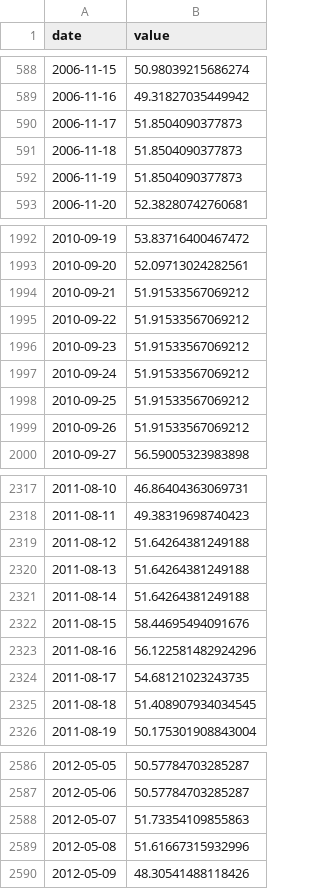
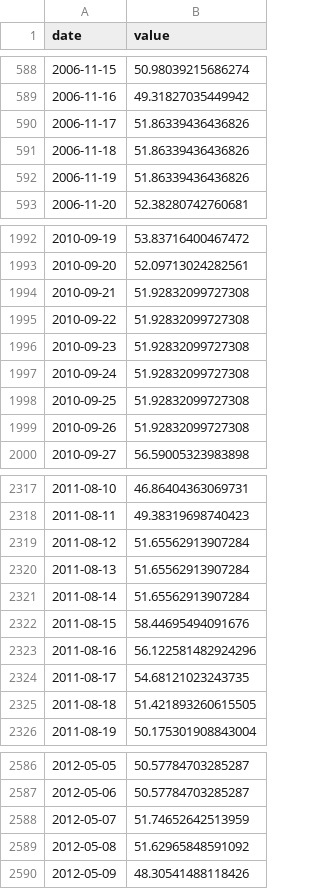
Before and after one commit to lolsd/stock_analyst, a CSV file: output/hs300_pe_percentile_daily.csv, drawn as a sheet; only a part is shown, gaps mark what is left out; the diff covers the shown part only.

```diff
--- a/output/hs300_pe_percentile_daily.csv
+++ b/output/hs300_pe_percentile_daily.csv
@@ -589,5 +589,5 @@
 2006-11-16,49.31827035449942
-2006-11-17,51.8504090377873
-2006-11-18,51.8504090377873
-2006-11-19,51.8504090377873
+2006-11-17,51.86339436436826
+2006-11-18,51.86339436436826
+2006-11-19,51.86339436436826
 2006-11-20,52.38280742760681
@@ -1993,8 +1993,8 @@
 2010-09-20,52.09713024282561
-2010-09-21,51.91533567069212
-2010-09-22,51.91533567069212
-2010-09-23,51.91533567069212
-2010-09-24,51.91533567069212
-2010-09-25,51.91533567069212
-2010-09-26,51.91533567069212
+2010-09-21,51.92832099727308
+2010-09-22,51.92832099727308
+2010-09-23,51.92832099727308
+2010-09-24,51.92832099727308
+2010-09-25,51.92832099727308
+2010-09-26,51.92832099727308
 2010-09-27,56.59005323983898
@@ -2318,5 +2318,5 @@
 2011-08-11,49.38319698740423
-2011-08-12,51.64264381249188
-2011-08-13,51.64264381249188
-2011-08-14,51.64264381249188
+2011-08-12,51.65562913907284
+2011-08-13,51.65562913907284
+2011-08-14,51.65562913907284
 2011-08-15,58.44695494091676
@@ -2324,3 +2324,3 @@
 2011-08-17,54.68121023243735
-2011-08-18,51.408907934034545
+2011-08-18,51.421893260615505
 2011-08-19,50.175301908843004
@@ -2587,4 +2587,4 @@
 2012-05-06,50.57784703285287
-2012-05-07,51.73354109855863
-2012-05-08,51.61667315932996
+2012-05-07,51.74652642513959
+2012-05-08,51.62965848591092
 2012-05-09,48.30541488118426
```
Also changed, not shown: 51 edited cells elsewhere in this file, output/gold_daily.csv, output/hs300_pe_daily.csv, 50 other files.
